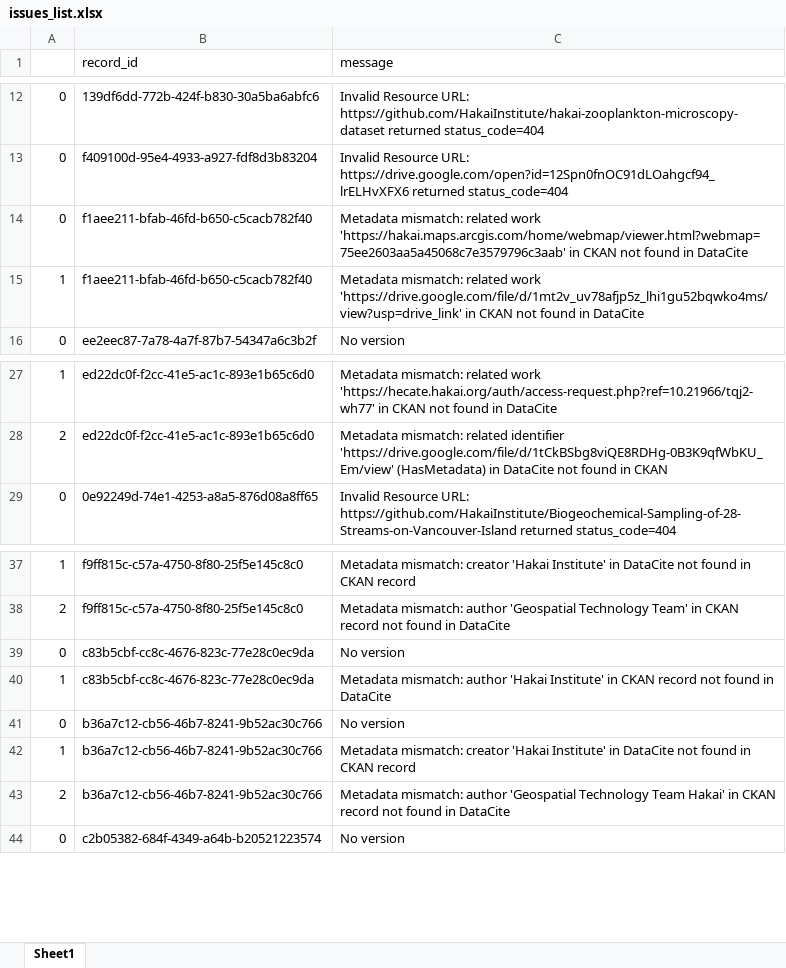
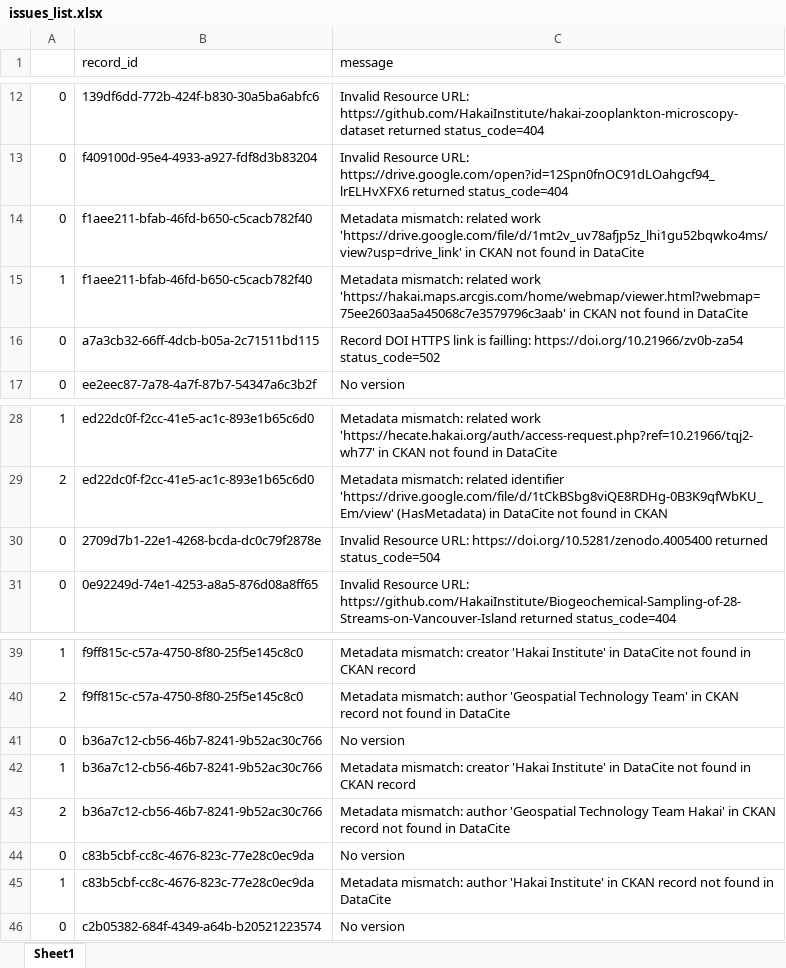
Before and after one commit to HakaiInstitute/hakai-ckan-records-checks, an Excel workbook: docs/issues_list.xlsx, sheet Sheet1, drawn as a sheet; only a part is shown, gaps mark what is left out; values as stored, in another font and other column widths than the file's, no borders; the diff names each change by its address in the sheet, - before the commit and + after, or states it on an @@ line.

```diff
--- a/docs/issues_list.xlsx (sheet Sheet1)
+++ b/docs/issues_list.xlsx (sheet Sheet1)
-C14 (message): …related work 'https://hakai.maps.arcgis.com/home/webmap/viewer.html?webmap=75ee2603aa5a45068c7e3579796c3aab' in CKAN…
+C14 (message): …related work 'https://drive.google.com/file/d/1mt2v_uv78afjp5z_lhi1gu52bqwko4ms/view?usp=drive_link' in CKAN…
-C15 (message): …related work 'https://drive.google.com/file/d/1mt2v_uv78afjp5z_lhi1gu52bqwko4ms/view?usp=drive_link' in CKAN…
+C15 (message): …related work 'https://hakai.maps.arcgis.com/home/webmap/viewer.html?webmap=75ee2603aa5a45068c7e3579796c3aab' in CKAN…
+row 16: 0 | a7a3cb32-66ff-4dcb-b05a-2c71511bd115 | Record DOI HTTPS link is failling: https://doi.org/10.21966/zv0b-za54 status_code=502
+row 30: 0 | 2709d7b1-22e1-4268-bcda-dc0c79f2878e | Invalid Resource URL: https://doi.org/10.5281/zenodo.4005400 returned status_code=504
@@ row 39 moved to row 44: 0 @@
@@ row 40 moved to row 45: 1 @@
```
Also changed, not shown: docs/catalog_summary.xlsx, 10 other files.
